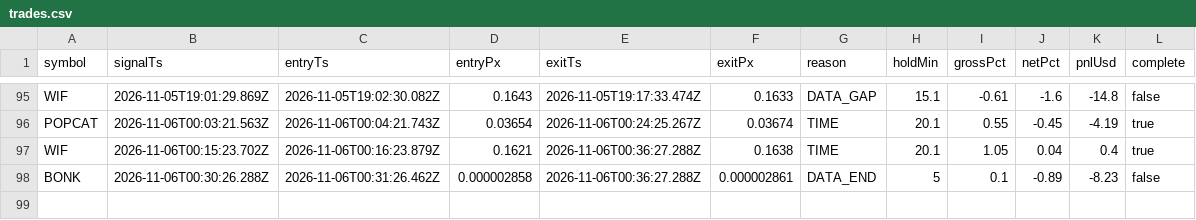
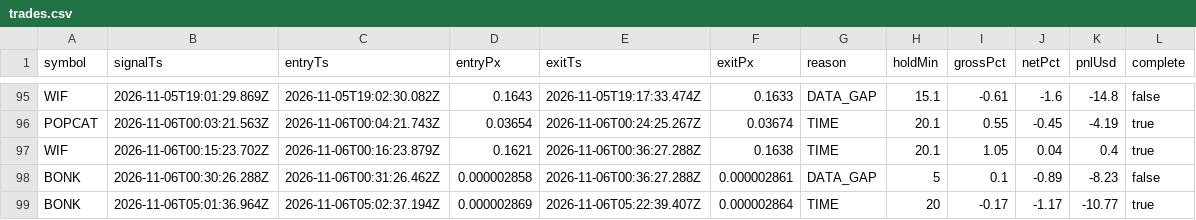
Before and after one commit to jyofst/jyofst.github.io, a CSV file: sim/trades.csv, drawn as a sheet; only a part is shown, gaps mark what is left out.

```diff
--- a/sim/trades.csv
+++ b/sim/trades.csv
@@ -97,2 +97,3 @@ POPCAT,2026-11-06T00:03:21.563Z,2026-11-06T00:04:21.743Z,0.03654,2026-11-06T00:2
 WIF,2026-11-06T00:15:23.702Z,2026-11-06T00:16:23.879Z,0.1621,2026-11-06T00:36:27.288Z,0.1638,TIME,20.1,1.05,0.04,0.4,true
-BONK,2026-11-06T00:30:26.288Z,2026-11-06T00:31:26.462Z,0.000002858,2026-11-06T00:36:27.288Z,0.000002861,DATA_END,5,0.1,-0.89,-8.23,false
+BONK,2026-11-06T00:30:26.288Z,2026-11-06T00:31:26.462Z,0.000002858,2026-11-06T00:36:27.288Z,0.000002861,DATA_GAP,5,0.1,-0.89,-8.23,false
+BONK,2026-11-06T05:01:36.964Z,2026-11-06T05:02:37.194Z,0.000002869,2026-11-06T05:22:39.407Z,0.000002864,TIME,20,-0.17,-1.17,-10.77,true
```
Also changed, not shown: 4 other files.
